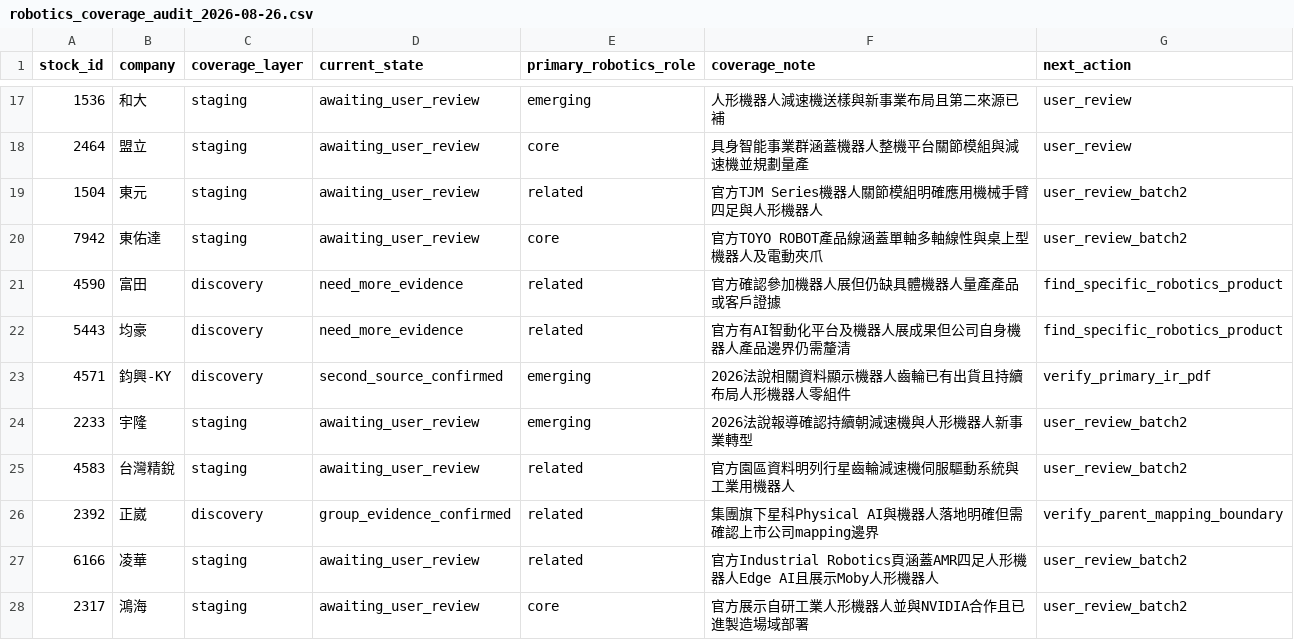
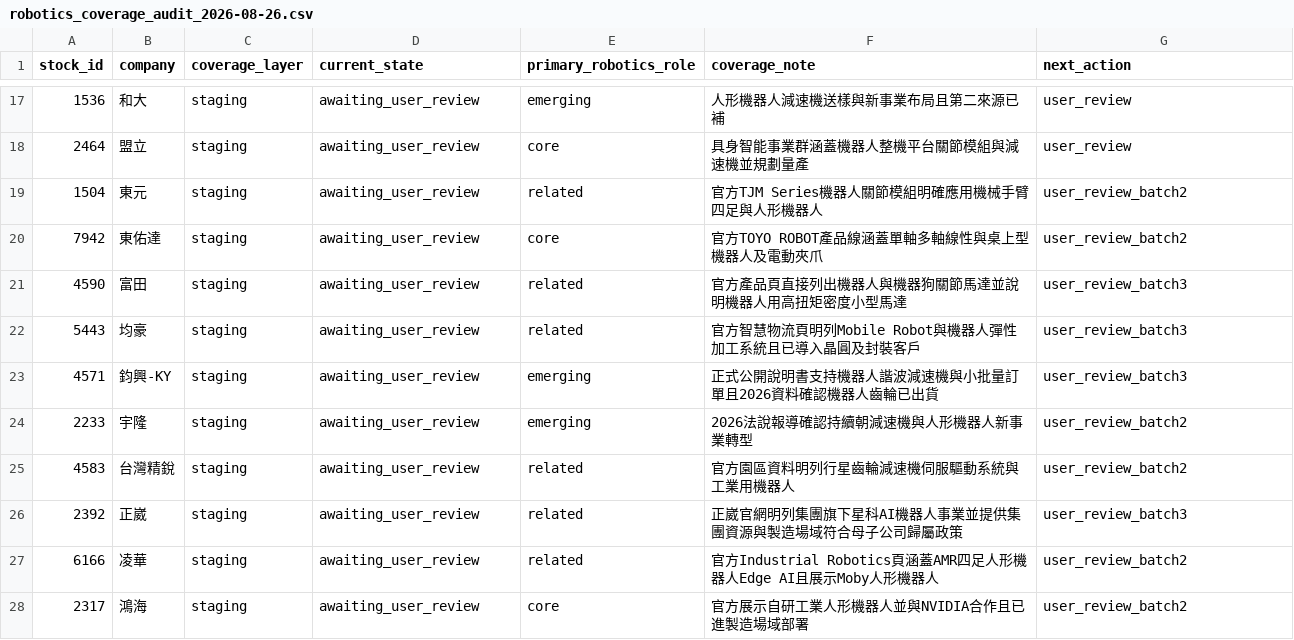
Before and after one commit to andryhappy0507-jpg/tw-stock-sector-radar, a CSV file: data/research/robotics_coverage_audit_2026-08-26.csv, drawn as a sheet; only a part is shown, gaps mark what is left out.

```diff
--- a/data/research/robotics_coverage_audit_2026-08-26.csv
+++ b/data/research/robotics_coverage_audit_2026-08-26.csv
@@ -20,8 +20,8 @@ stock_id,company,coverage_layer,current_state,primary_robotics_role,coverage_not
 7942,東佑達,staging,awaiting_user_review,core,官方TOYO ROBOT產品線涵蓋單軸多軸線性與桌上型機器人及電動夾爪,user_review_batch2
-4590,富田,discovery,need_more_evidence,related,官方確認參加機器人展但仍缺具體機器人量產產品或客戶證據,find_specific_robotics_product
-5443,均豪,discovery,need_more_evidence,related,官方有AI智動化平台及機器人展成果但公司自身機器人產品邊界仍需釐清,find_specific_robotics_product
-4571,鈞興-KY,discovery,second_source_confirmed,emerging,2026法說相關資料顯示機器人齒輪已有出貨且持續布局人形機器人零組件,verify_primary_ir_pdf
+4590,富田,staging,awaiting_user_review,related,官方產品頁直接列出機器人與機器狗關節馬達並說明機器人用高扭矩密度小型馬達,user_review_batch3
+5443,均豪,staging,awaiting_user_review,related,官方智慧物流頁明列Mobile Robot與機器人彈性加工系統且已導入晶圓及封裝客戶,user_review_batch3
+4571,鈞興-KY,staging,awaiting_user_review,emerging,正式公開說明書支持機器人諧波減速機與小批量訂單且2026資料確認機器人齒輪已出貨,user_review_batch3
 2233,宇隆,staging,awaiting_user_review,emerging,2026法說報導確認持續朝減速機與人形機器人新事業轉型,user_review_batch2
 4583,台灣精銳,staging,awaiting_user_review,related,官方園區資料明列行星齒輪減速機伺服驅動系統與工業用機器人,user_review_batch2
-2392,正崴,discovery,group_evidence_confirmed,related,集團旗下星科Physical AI與機器人落地明確但需確認上市公司mapping邊界,verify_parent_mapping_boundary
+2392,正崴,staging,awaiting_user_review,related,正崴官網明列集團旗下星科AI機器人事業並提供集團資源與製造場域符合母子公司歸屬政策,user_review_batch3
 6166,凌華,staging,awaiting_user_review,related,官方Industrial Robotics頁涵蓋AMR四足人形機器人Edge AI且展示Moby人形機器人,user_review_batch2
```
Also changed, not shown: data/research/robotics_discovery_candidates_2026-08-27.csv, 5 other files.
